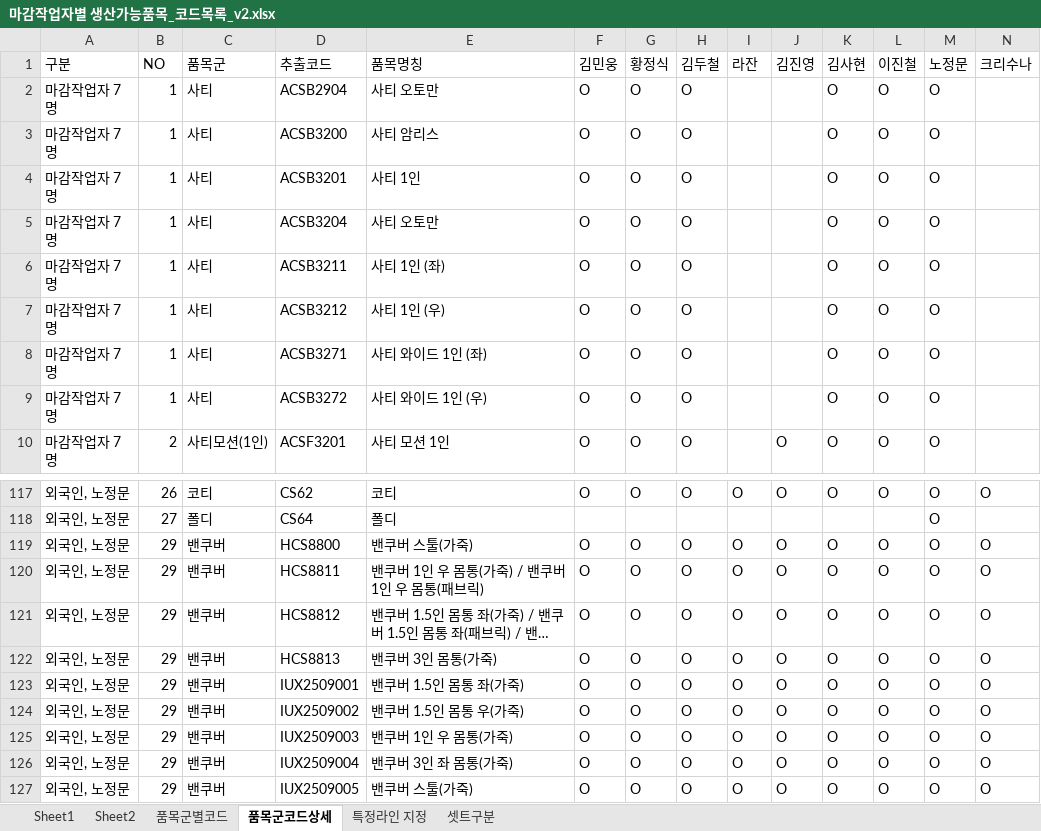
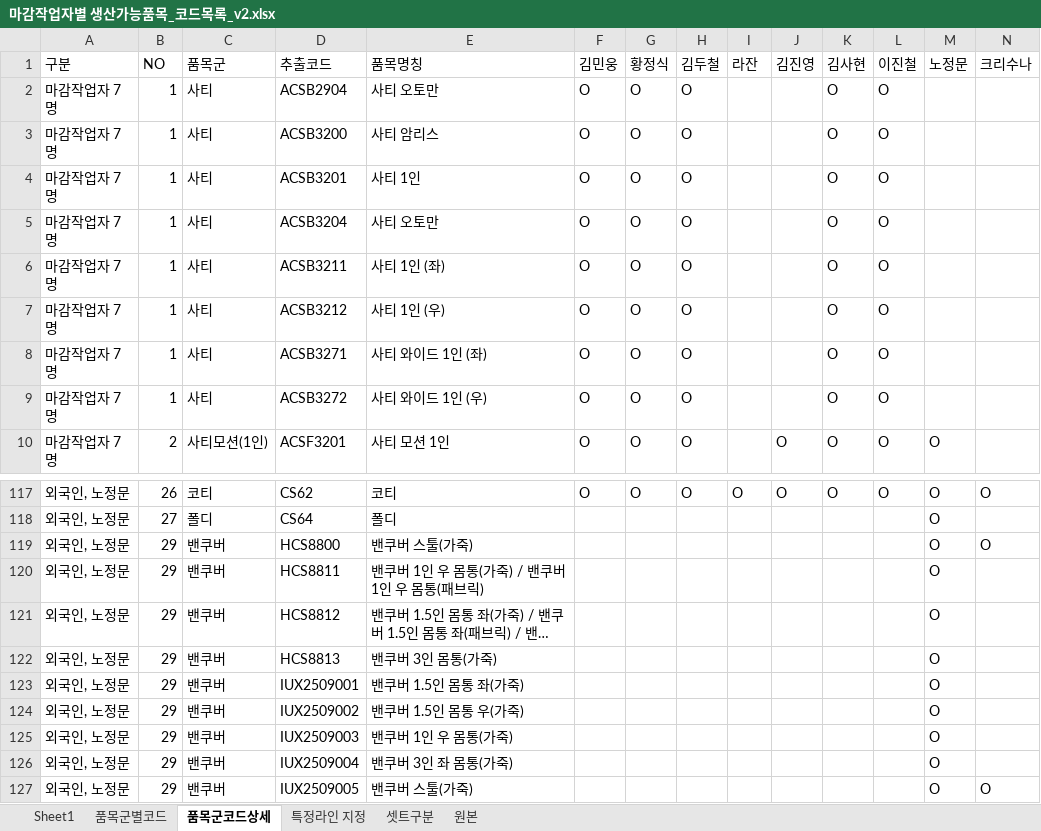
Before and after one commit to sidiz-sunghun-gang/sidiz_sofa, an Excel workbook: 품목마스터/마감작업자별 생산가능품목_코드목록_v2.xlsx, sheet 품목군코드상세, drawn as a sheet; only a part is shown, gaps mark what is left out; long unchanged cells end in …; values as stored, in another font and other column widths than the file's, no cell formats; the diff covers the shown part only; the diff names each change by its address in the sheet, - before the commit and + after, or states it on an @@ line.

```diff
--- a/품목마스터/마감작업자별 생산가능품목_코드목록_v2.xlsx (sheet 품목군코드상세)
+++ b/품목마스터/마감작업자별 생산가능품목_코드목록_v2.xlsx (sheet 품목군코드상세)
-sheet tab: Sheet2
+sheet tab: 원본
-M2:M9 (노정문): O
+M2:M9 (노정문): (empty)
-F119:F127 (김민웅): O
+F119:F127 (김민웅): (empty)
-G119:G127 (황정식): O
+G119:G127 (황정식): (empty)
-H119:H127 (김두철): O
+H119:H127 (김두철): (empty)
-I119:I127 (라잔): O
+I119:I127 (라잔): (empty)
-J119:J127 (김진영): O
+J119:J127 (김진영): (empty)
-K119:K127 (김사현): O
+K119:K127 (김사현): (empty)
-L119:L127 (이진철): O
+L119:L127 (이진철): (empty)
-N120:N126 (크리수나): O
+N120:N126 (크리수나): (empty)
```
Also changed, not shown: 66 edited cells elsewhere in this sheet, sheet Sheet1, cell formats, 3 other files.
